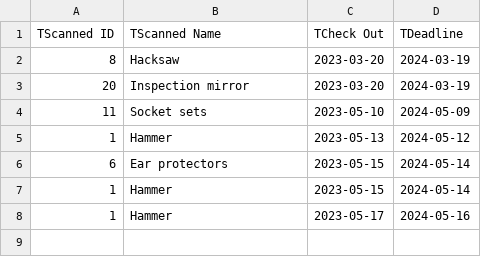
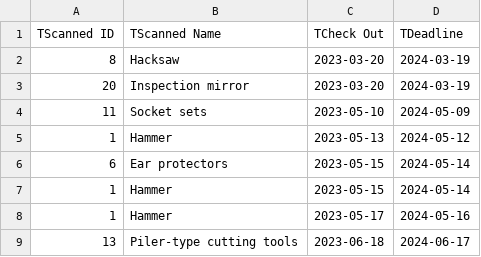
Before and after one commit to HamniZeen/Digitizing-Equipment-Management-System-for-Aviation-Industry-in-Sri-Lanka, a CSV file: Tool_Clean_ScannedData.csv, drawn as a sheet; the diff names each change by its address in the sheet, - before the commit and + after, or states it on an @@ line.

```diff
--- a/Tool_Clean_ScannedData.csv
+++ b/Tool_Clean_ScannedData.csv
+row 9: 13 | Piler-type cutting tools | 2023-06-18 | 2024-06-17
```
Also changed, not shown: CheckedIn_data_TOOL.csv, Employee_Clean_ScannedData.csv, 20 other files.
